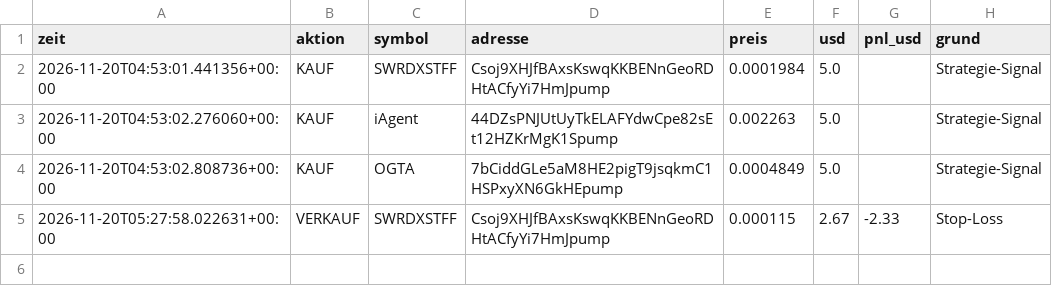
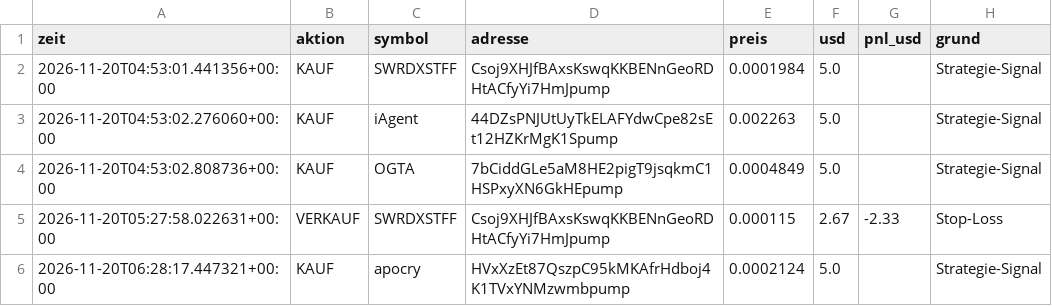
Before and after one commit to giulianovaccaro1-svg/Memcoin-bot, a CSV file: trades.csv, drawn as a sheet; the diff names each change by its address in the sheet, - before the commit and + after, or states it on an @@ line.

```diff
--- a/trades.csv
+++ b/trades.csv
+row 6: 2026-11-20T06:28:17.447321+00:00 | KAUF | apocry | HVxXzEt87QszpC95kMKAfrHdboj4K1TVxYNMzwmbpump | 0.0002124 | 5.0 |  | Strategie-Signal
```
Also changed, not shown: 1 other file.
